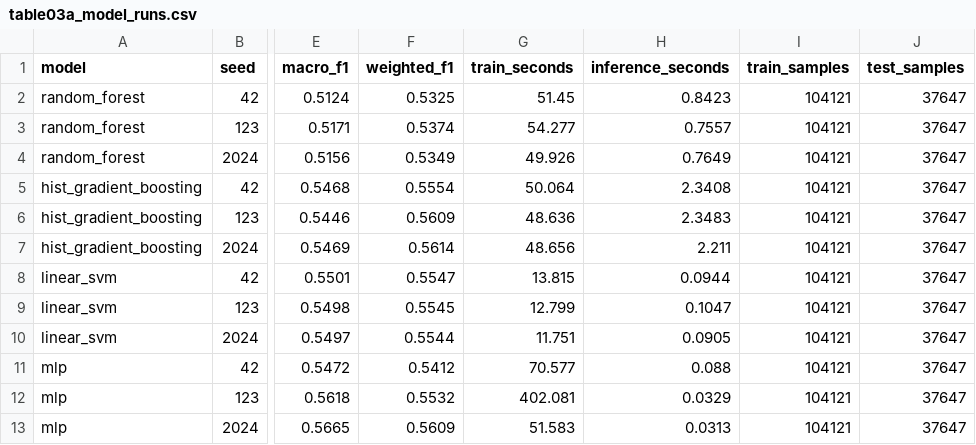
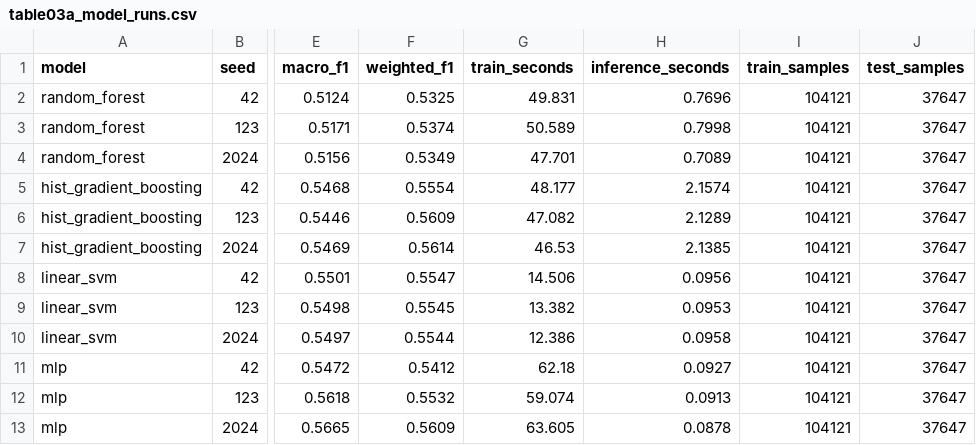
Before and after one commit to BRGOVIND/naturevision, a CSV file: backend/research/results/model_comparison/tables/table03a_model_runs.csv, drawn as a sheet; only a part is shown, gaps mark what is left out; the diff names each change by its address in the sheet, - before the commit and + after, or states it on an @@ line.

```diff
--- a/backend/research/results/model_comparison/tables/table03a_model_runs.csv
+++ b/backend/research/results/model_comparison/tables/table03a_model_runs.csv
-G2 (train_seconds): 51.45
+G2 (train_seconds): 49.831
-H2 (inference_seconds): 0.8423
+H2 (inference_seconds): 0.7696
-G3 (train_seconds): 54.277
+G3 (train_seconds): 50.589
-H3 (inference_seconds): 0.7557
+H3 (inference_seconds): 0.7998
-G4 (train_seconds): 49.926
+G4 (train_seconds): 47.701
-H4 (inference_seconds): 0.7649
+H4 (inference_seconds): 0.7089
-G5 (train_seconds): 50.064
+G5 (train_seconds): 48.177
-H5 (inference_seconds): 2.3408
+H5 (inference_seconds): 2.1574
-G6 (train_seconds): 48.636
+G6 (train_seconds): 47.082
-H6 (inference_seconds): 2.3483
+H6 (inference_seconds): 2.1289
-G7 (train_seconds): 48.656
+G7 (train_seconds): 46.53
-H7 (inference_seconds): 2.211
+H7 (inference_seconds): 2.1385
-G8 (train_seconds): 13.815
+G8 (train_seconds): 14.506
-H8 (inference_seconds): 0.0944
+H8 (inference_seconds): 0.0956
-G9 (train_seconds): 12.799
+G9 (train_seconds): 13.382
-H9 (inference_seconds): 0.1047
+H9 (inference_seconds): 0.0953
-G10 (train_seconds): 11.751
+G10 (train_seconds): 12.386
-H10 (inference_seconds): 0.0905
+H10 (inference_seconds): 0.0958
-G11 (train_seconds): 70.577
+G11 (train_seconds): 62.18
-H11 (inference_seconds): 0.088
+H11 (inference_seconds): 0.0927
-G12 (train_seconds): 402.081
+G12 (train_seconds): 59.074
-H12 (inference_seconds): 0.0329
+H12 (inference_seconds): 0.0913
-G13 (train_seconds): 51.583
+G13 (train_seconds): 63.605
-H13 (inference_seconds): 0.0313
+H13 (inference_seconds): 0.0878
```
Also changed, not shown: backend/research/results/llm_grounding/tables/table10_llm_grounding.csv, backend/research/results/model_comparison/tables/table03_model_comparison.csv, 38 other files.
